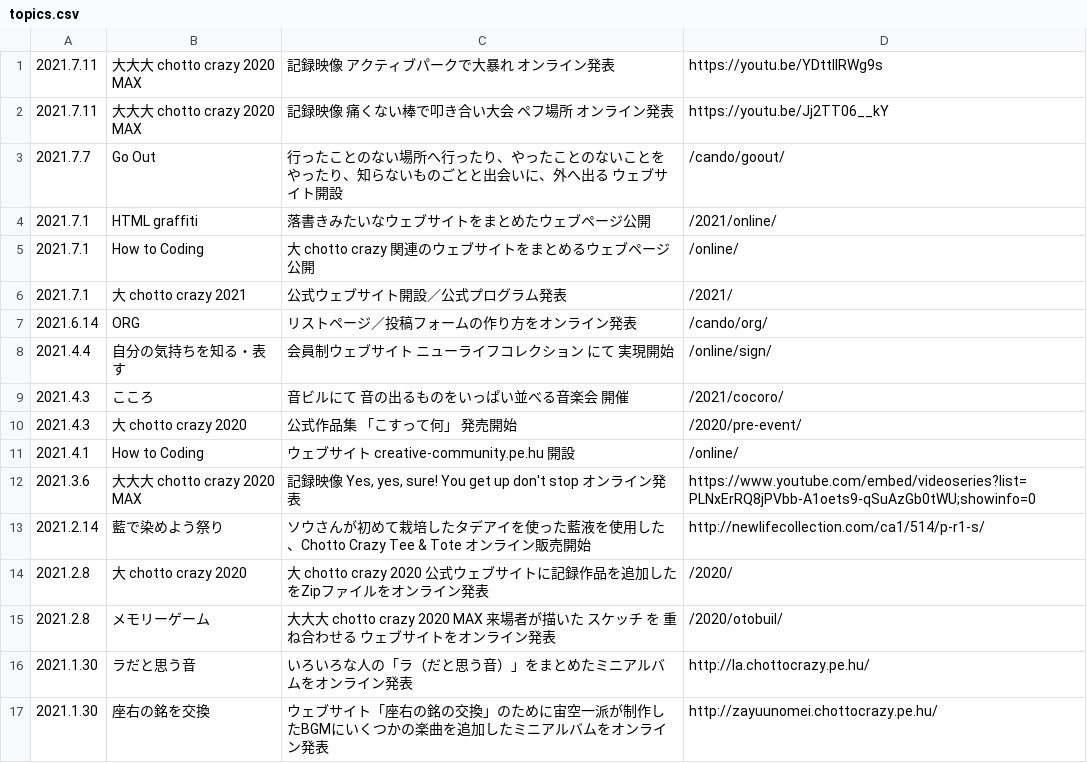
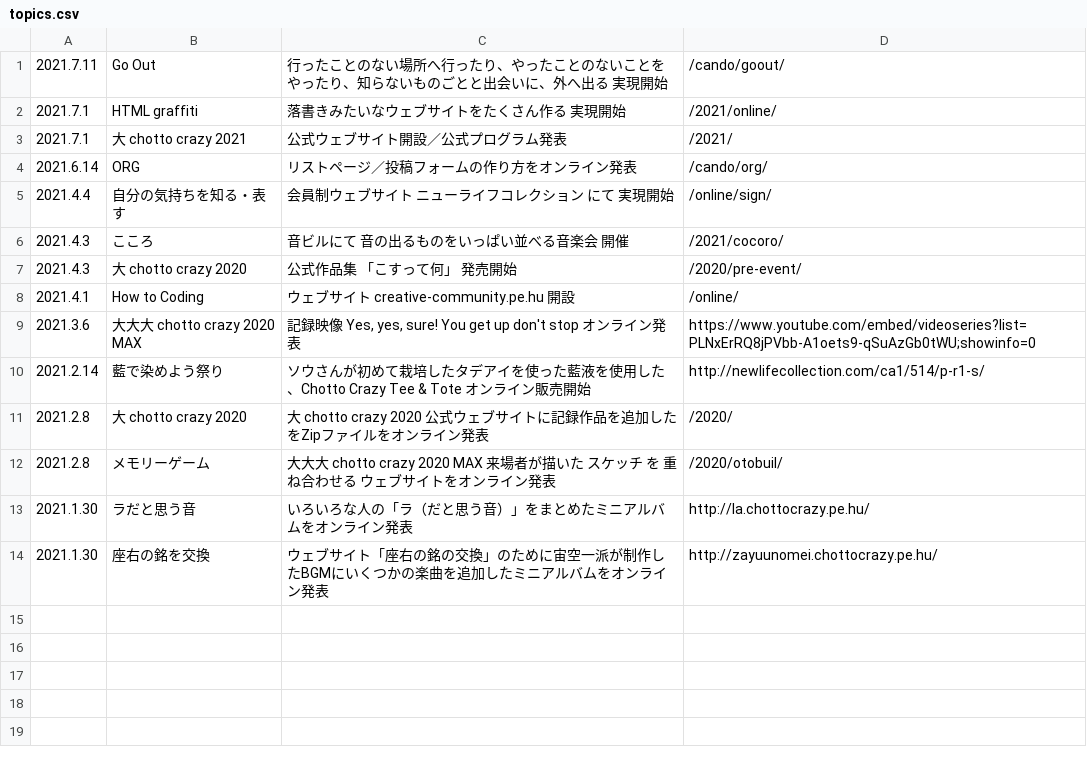
Before and after one commit to chottocrazy/index, a CSV file: update/topics.csv, drawn as a sheet.

Commit message:
Update topics.csv

```diff
--- a/update/topics.csv
+++ b/update/topics.csv
@@ -1,6 +1,3 @@
-2021.7.11,"大大大 chotto crazy 2020 MAX","記録映像 アクティブパークで大暴れ オンライン発表",https://youtu.be/YDttIlRWg9s
-2021.7.11,"大大大 chotto crazy 2020 MAX","記録映像 痛くない棒で叩き合い大会 ペフ場所 オンライン発表",https://youtu.be/Jj2TT06__kY
-2021.7.7,Go Out,行ったことのない場所へ行ったり、やったことのないことをやったり、知らないものごとと出会いに、外へ出る ウェブサイト開設,/cando/goout/
-2021.7.1,HTML graffiti,落書きみたいなウェブサイトをまとめたウェブページ公開,/2021/online/
-2021.7.1,How to Coding,大 chotto crazy 関連のウェブサイトをまとめるウェブページ公開,/online/
+2021.7.11,Go Out,行ったことのない場所へ行ったり、やったことのないことをやったり、知らないものごとと出会いに、外へ出る 実現開始,/cando/goout/
+2021.7.1,HTML graffiti,落書きみたいなウェブサイトをたくさん作る 実現開始,/2021/online/
 2021.7.1,大 chotto crazy 2021,公式ウェブサイト開設／公式プログラム発表,/2021/
```
